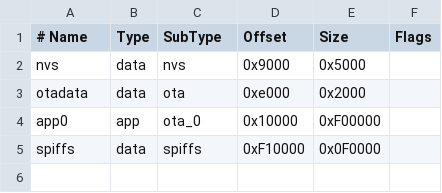
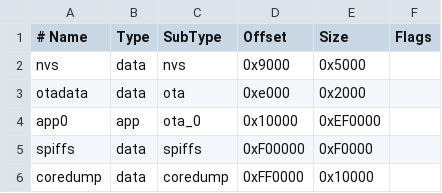
Before and after one commit to SingularityComputers/FanGuardianUI, a CSV file: custom_partitions.csv, drawn as a sheet.

```diff
--- a/custom_partitions.csv
+++ b/custom_partitions.csv
@@ -3,3 +3,4 @@ nvs,      data, nvs,     0x9000,   0x5000,
 otadata,  data, ota,     0xe000,   0x2000,
-app0,     app,  ota_0,   0x10000,  0xF00000,
-spiffs,   data, spiffs,  0xF10000, 0x0F0000
+app0,     app,  ota_0,   0x10000,  0xEF0000,
+spiffs,   data, spiffs,  0xF00000, 0xF0000,
+coredump,    data,  coredump, 0xFF0000,  0x10000
```
Also changed, not shown: 22 other files.
